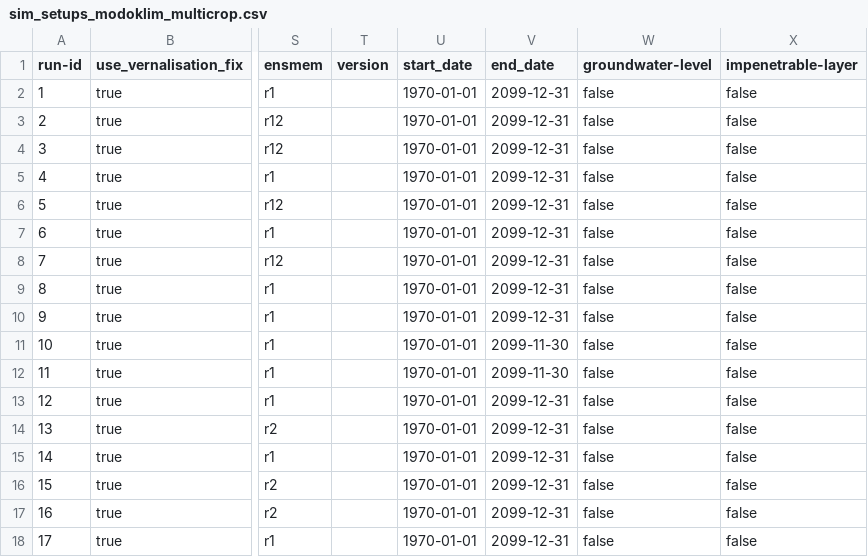
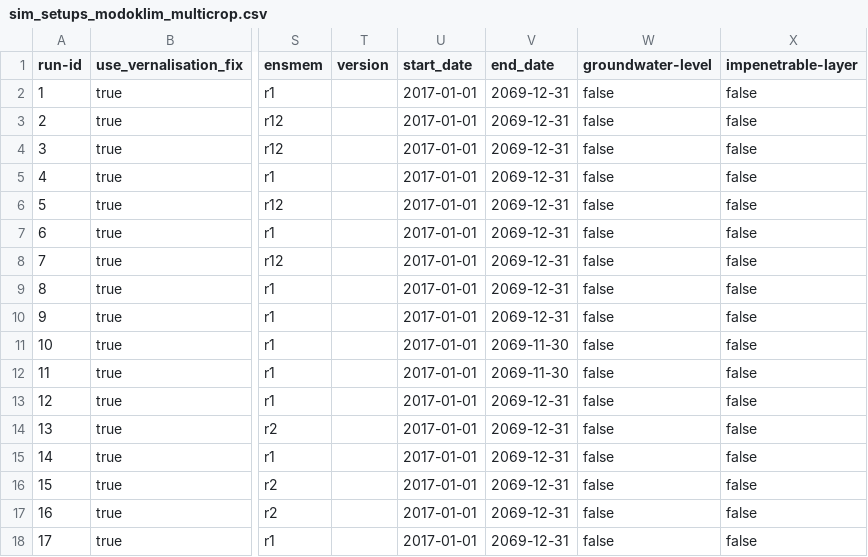
Before and after one commit to zalf-rpm/modoklim, a CSV file: sim_setups_modoklim_multicrop.csv, drawn as a sheet; only a part is shown, gaps mark what is left out; the diff names each change by its address in the sheet, - before the commit and + after, or states it on an @@ line.

Commit message:
Only run years with available crop maps

```diff
--- a/sim_setups_modoklim_multicrop.csv
+++ b/sim_setups_modoklim_multicrop.csv
-U2:U18 (start_date): 1970-01-01
+U2:U18 (start_date): 2017-01-01
-V2:V10 (end_date): 2099-12-31
+V2:V10 (end_date): 2069-12-31
-V11:V12 (end_date): 2099-11-30
+V11:V12 (end_date): 2069-11-30
-V13:V18 (end_date): 2099-12-31
+V13:V18 (end_date): 2069-12-31
```
